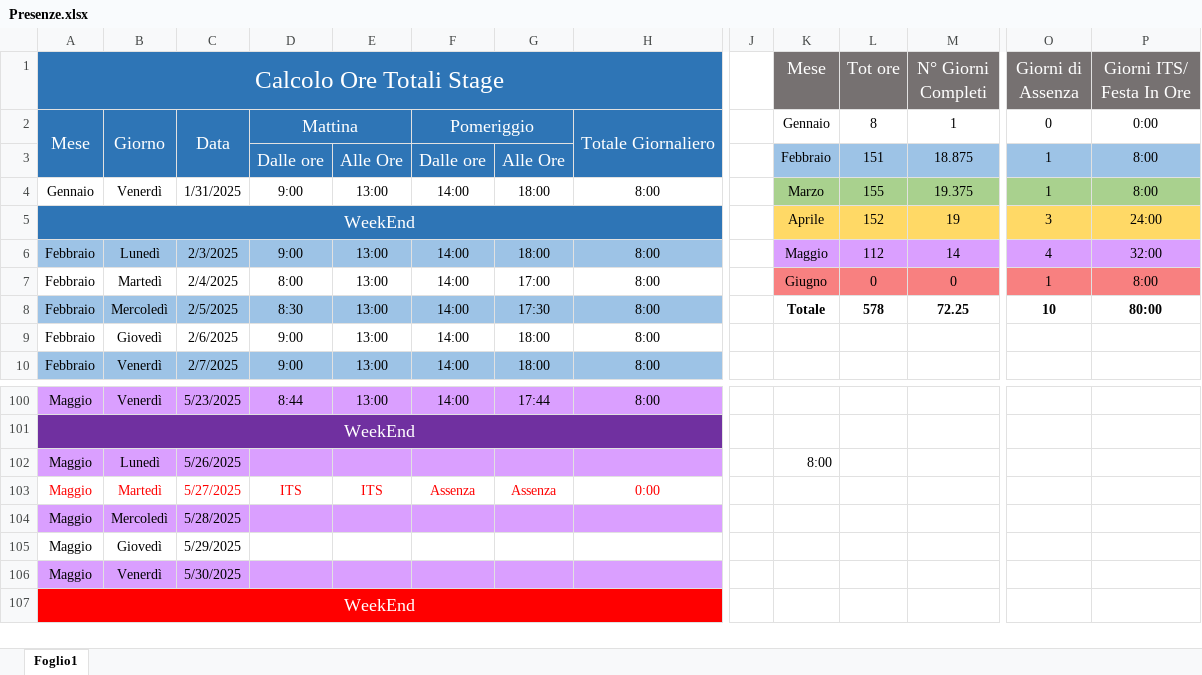
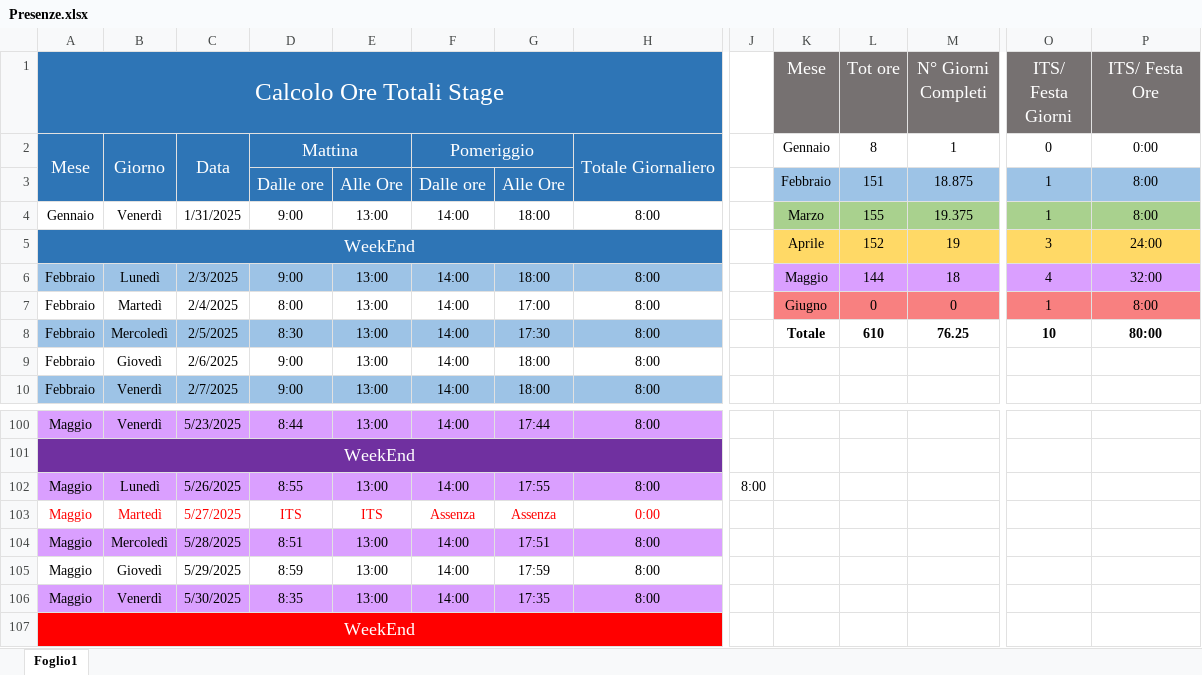
Before and after one commit to fornou/MyWorkFolder, an Excel workbook: eurofork/Presenze.xlsx, sheet Foglio1, drawn as a sheet; only a part is shown, gaps mark what is left out; values as stored, in another font and other column widths than the file's, no borders; the diff names each change by its address in the sheet, - before the commit and + after, or states it on an @@ line.

```diff
--- a/eurofork/Presenze.xlsx (sheet Foglio1)
+++ b/eurofork/Presenze.xlsx (sheet Foglio1)
-O1: Giorni di Assenza
+O1: ITS/ Festa Giorni
-P1: Giorni ITS/ Festa In Ore
+P1: ITS/ Festa Ore
-L6 (Tot ore): 112
+L6 (Tot ore): 144
-M6 (N° Giorni Completi): 14
+M6 (N° Giorni Completi): 18
-L8 (Tot ore): 578
+L8 (Tot ore): 610
-M8 (N° Giorni Completi): 72.25
+M8 (N° Giorni Completi): 76.25
-D102: (empty)
+D102: 8:55
-E102: (empty)
+E102: 13:00
-F102: (empty)
+F102: 14:00
-G102: (empty)
+G102: 17:55
-H102: (empty)
+H102: 8:00
-J102: (empty)
+J102: 8:00
-K102 (Mese): 8:00
+K102 (Mese): (empty)
-D104: (empty)
+D104: 8:51
-E104:E106: (empty)
+E104:E106: 13:00
-F104:F106: (empty)
+F104:F106: 14:00
-G104: (empty)
+G104: 17:51
-H104:H106: (empty)
+H104:H106: 8:00
-D105: (empty)
+D105: 8:59
-G105: (empty)
+G105: 17:59
-D106: (empty)
+D106: 8:35
-G106: (empty)
+G106: 17:35
```
Also changed, not shown: 22 other files.
